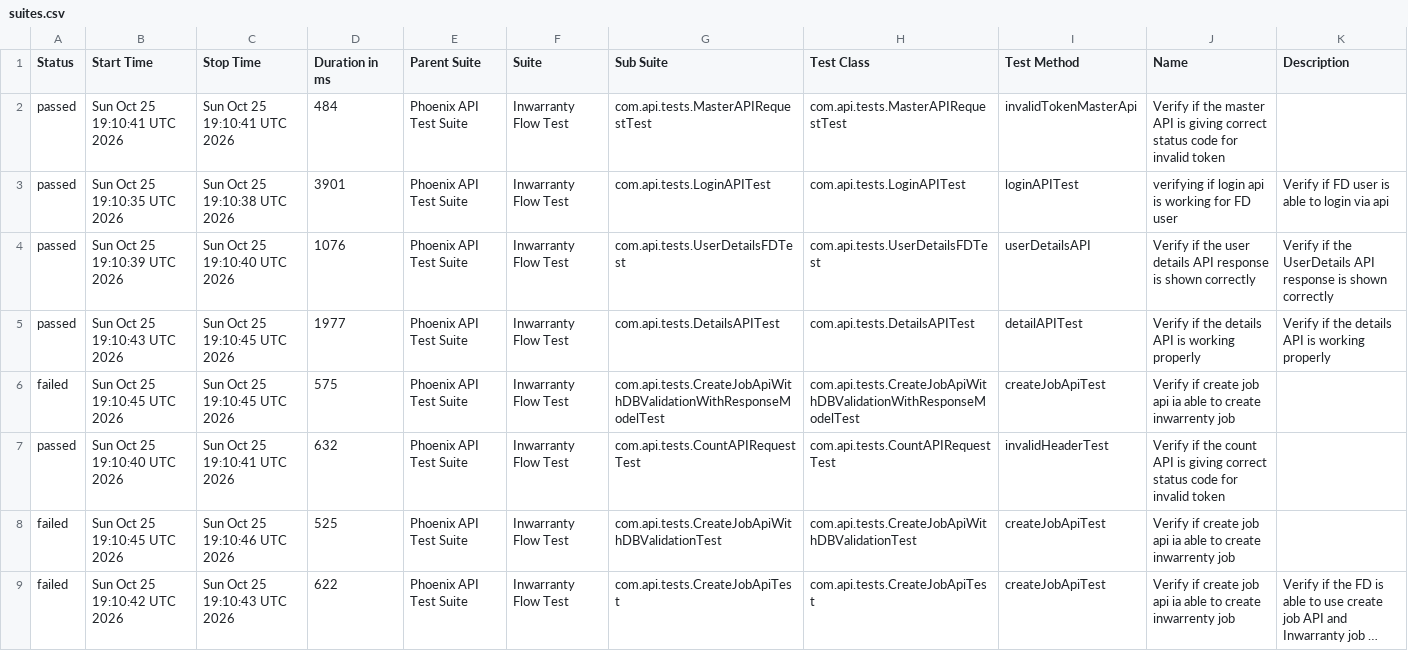
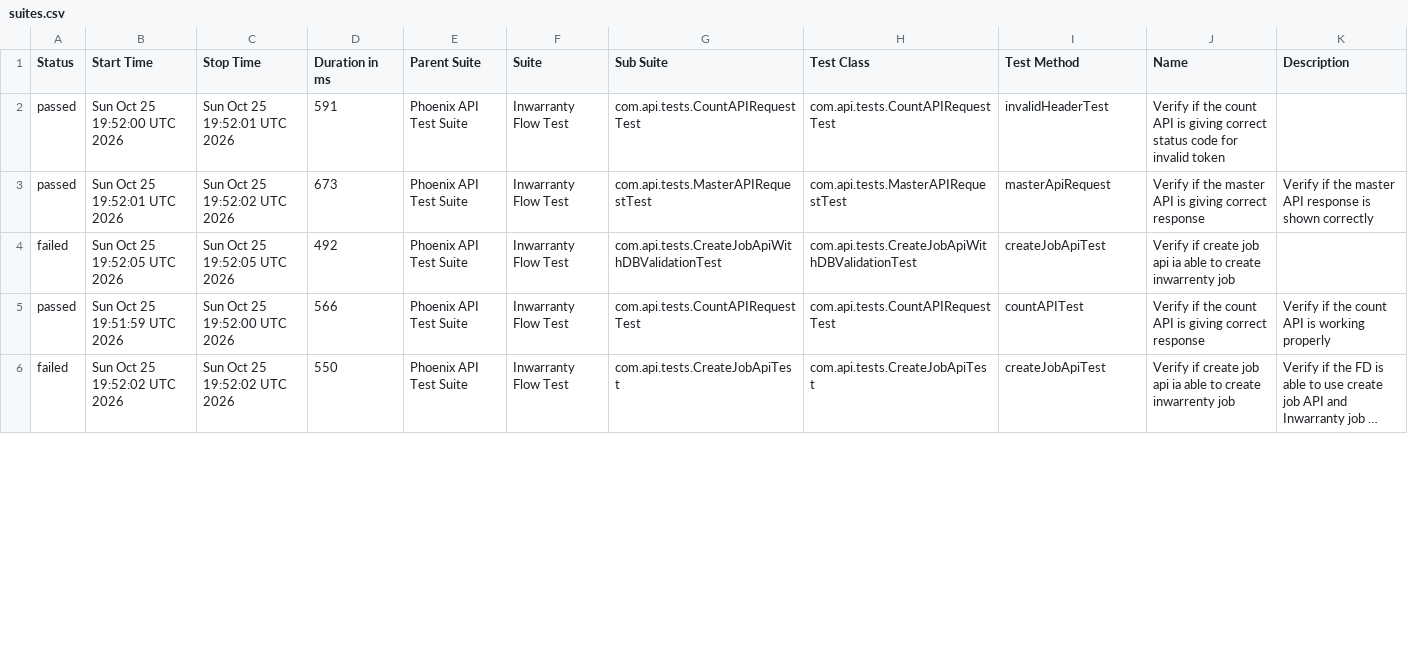
Before and after one commit to divyaNandakumar12/PhoenixTestAutomationFramework, a CSV file: data/suites.csv, drawn as a sheet; only a part is shown; long unchanged cells end in …; removed rows and columns are numbered as before the commit, all else as after; the diff covers the shown part only; the diff names each change by its address in the sheet, - before the commit and + after, or states it on an @@ line.

```diff
--- a/data/suites.csv
+++ b/data/suites.csv
-B2 (Start Time): Sun Oct 25 19:10:41 UTC 2026
+B2 (Start Time): Sun Oct 25 19:52:00 UTC 2026
-C2 (Stop Time): Sun Oct 25 19:10:41 UTC 2026
+C2 (Stop Time): Sun Oct 25 19:52:01 UTC 2026
-D2 (Duration in ms): 484
+D2 (Duration in ms): 591
-G2 (Sub Suite): com.api.tests.MasterAPIRequestTest
+G2 (Sub Suite): com.api.tests.CountAPIRequestTest
-H2 (Test Class): com.api.tests.MasterAPIRequestTest
+H2 (Test Class): com.api.tests.CountAPIRequestTest
-I2 (Test Method): invalidTokenMasterApi
+I2 (Test Method): invalidHeaderTest
-J2 (Name): …if the master API is…
+J2 (Name): …if the count API is…
-row 3: passed | Sun Oct 25 19:10:35 UTC 2026 | Sun Oct 25 19:10:38 UTC 2026 | 3901 | Phoenix API Test Suite | Inwarranty Flow Test | com.api.tests.LoginAPITest | com.api.tests.LoginAPITest | loginAPITest | verifying if login api is working for FD user | Verify if FD user is able to login via api
-B3 (Start Time): Sun Oct 25 19:10:39 UTC 2026
+B3 (Start Time): Sun Oct 25 19:52:01 UTC 2026
-C3 (Stop Time): Sun Oct 25 19:10:40 UTC 2026
+C3 (Stop Time): Sun Oct 25 19:52:02 UTC 2026
-D3 (Duration in ms): 1076
+D3 (Duration in ms): 673
-G3 (Sub Suite): com.api.tests.UserDetailsFDTest
+G3 (Sub Suite): com.api.tests.MasterAPIRequestTest
-H3 (Test Class): com.api.tests.UserDetailsFDTest
+H3 (Test Class): com.api.tests.MasterAPIRequestTest
-I3 (Test Method): userDetailsAPI
+I3 (Test Method): masterApiRequest
-J3 (Name): …if the user details API response is shown correctly
+J3 (Name): …if the master API is giving correct response
-K3 (Description): …if the UserDetails API response…
+K3 (Description): …if the master API response…
-row 5: passed | Sun Oct 25 19:10:43 UTC 2026 | Sun Oct 25 19:10:45 UTC 2026 | 1977 | Phoenix API Test Suite | Inwarranty Flow Test | com.api.tests.DetailsAPITest | com.api.tests.DetailsAPITest | detailAPITest | Verify if the details API is working properly | Verify if the details API is working properly
-B4 (Start Time): Sun Oct 25 19:10:45 UTC 2026
+B4 (Start Time): Sun Oct 25 19:52:05 UTC 2026
-C4 (Stop Time): Sun Oct 25 19:10:45 UTC 2026
+C4 (Stop Time): Sun Oct 25 19:52:05 UTC 2026
-D4 (Duration in ms): 575
+D4 (Duration in ms): 492
-G4 (Sub Suite): com.api.tests.CreateJobApiWithDBValidationWithResponseModelTest
+G4 (Sub Suite): com.api.tests.CreateJobApiWithDBValidationTest
-H4 (Test Class): com.api.tests.CreateJobApiWithDBValidationWithResponseModelTest
+H4 (Test Class): com.api.tests.CreateJobApiWithDBValidationTest
-B5 (Start Time): Sun Oct 25 19:10:40 UTC 2026
+B5 (Start Time): Sun Oct 25 19:51:59 UTC 2026
-C5 (Stop Time): Sun Oct 25 19:10:41 UTC 2026
+C5 (Stop Time): Sun Oct 25 19:52:00 UTC 2026
-D5 (Duration in ms): 632
+D5 (Duration in ms): 566
-I5 (Test Method): invalidHeaderTest
+I5 (Test Method): countAPITest
-J5 (Name): …giving correct status code for invalid token
+J5 (Name): …giving correct response
-K5 (Description): (empty)
+K5 (Description): Verify if the count API is working properly
-row 8: failed | Sun Oct 25 19:10:45 UTC 2026 | Sun Oct 25 19:10:46 UTC 2026 | 525 | Phoenix API Test Suite | Inwarranty Flow Test | com.api.tests.CreateJobApiWithDBValidationTest | com.api.tests.CreateJobApiWithDBValidationTest | createJobApiTest | Verify if create job api ia able to create inwarrenty job
-B6 (Start Time): Sun Oct 25 19:10:42 UTC 2026
+B6 (Start Time): Sun Oct 25 19:52:02 UTC 2026
-C6 (Stop Time): Sun Oct 25 19:10:43 UTC 2026
+C6 (Stop Time): Sun Oct 25 19:52:02 UTC 2026
-D6 (Duration in ms): 622
+D6 (Duration in ms): 550
```
Also changed, not shown: 3 added rows and 16 edited cells elsewhere in this file, data/behaviors.csv, 58 other files.
